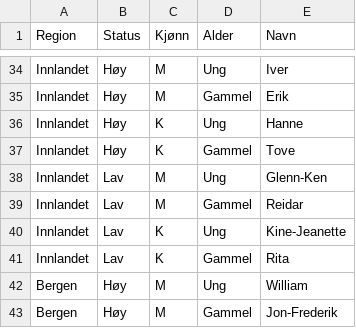
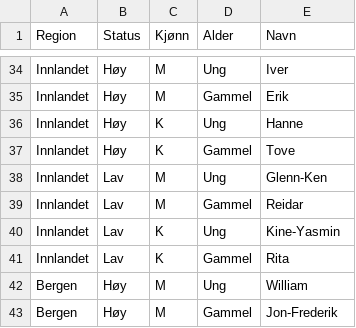
Before and after one commit to Morgenbladet/mb-pokker, a CSV file: src/navn.csv, drawn as a sheet; only a part is shown, gaps mark what is left out.

```diff
--- a/src/navn.csv
+++ b/src/navn.csv
@@ -39,3 +39,3 @@ Innlandet,Lav,M,Ung,Glenn-Ken
 Innlandet,Lav,M,Gammel,Reidar
-Innlandet,Lav,K,Ung,Kine-Jeanette
+Innlandet,Lav,K,Ung,Kine-Yasmin
 Innlandet,Lav,K,Gammel,Rita
```
Also changed, not shown: 3 other files.
